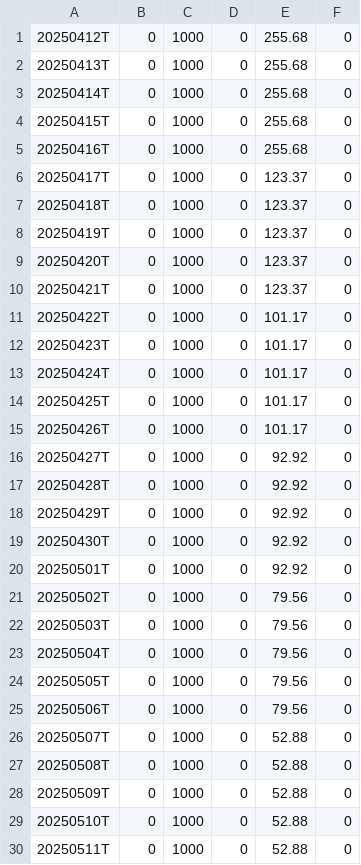
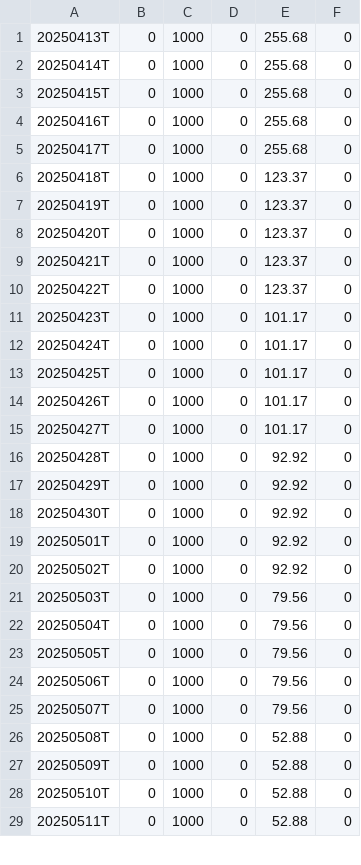
Before and after one commit to dpatelj88/rs-log, a CSV file: output/RSRATING.csv, drawn as a sheet; only a part is shown; the diff covers the shown part only.

Commit message:
CI output update

```diff
--- a/output/RSRATING.csv
+++ b/output/RSRATING.csv
@@ -1,2 +1 @@
-20250412T,0,1000,0,255.68,0
 20250413T,0,1000,0,255.68,0
@@ -5,3 +4,3 @@
 20250416T,0,1000,0,255.68,0
-20250417T,0,1000,0,123.37,0
+20250417T,0,1000,0,255.68,0
 20250418T,0,1000,0,123.37,0
@@ -10,3 +9,3 @@
 20250421T,0,1000,0,123.37,0
-20250422T,0,1000,0,101.17,0
+20250422T,0,1000,0,123.37,0
 20250423T,0,1000,0,101.17,0
@@ -15,3 +14,3 @@
 20250426T,0,1000,0,101.17,0
-20250427T,0,1000,0,92.92,0
+20250427T,0,1000,0,101.17,0
 20250428T,0,1000,0,92.92,0
@@ -20,3 +19,3 @@
 20250501T,0,1000,0,92.92,0
-20250502T,0,1000,0,79.56,0
+20250502T,0,1000,0,92.92,0
 20250503T,0,1000,0,79.56,0
@@ -25,3 +24,3 @@
 20250506T,0,1000,0,79.56,0
-20250507T,0,1000,0,52.88,0
+20250507T,0,1000,0,79.56,0
 20250508T,0,1000,0,52.88,0
```
Also changed, not shown: 1 added row and 1 edited cell elsewhere in this file, output/rs_stocks.csv.
